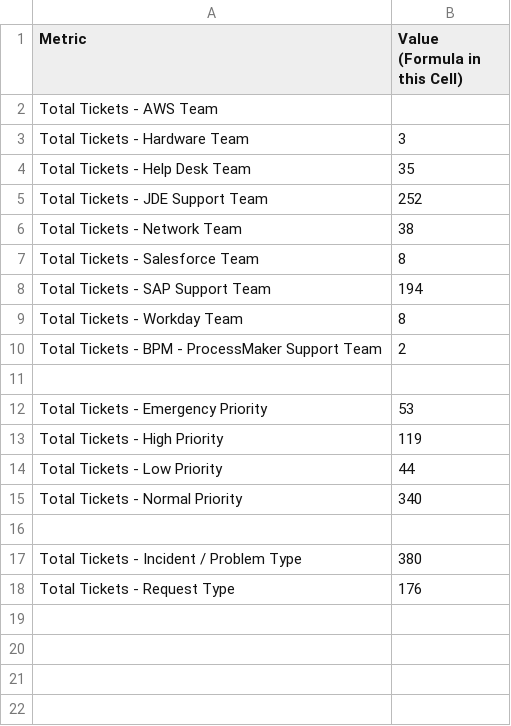
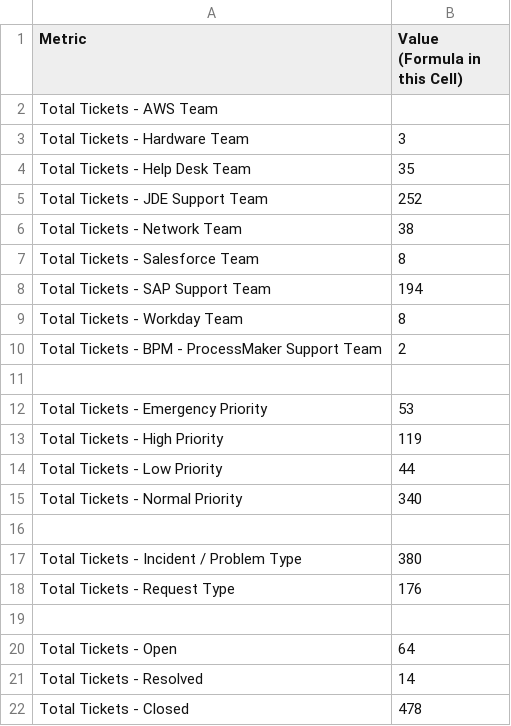
Before and after one commit to kene-onwumbiko/Buckinghamshire-Social-Unrest-Prediction-Dashboard, a CSV file: new_helpdesk_tickets.csv, drawn as a sheet; the diff names each change by its address in the sheet, - before the commit and + after, or states it on an @@ line.

Commit message:
Update new_helpdesk_tickets.csv

```diff
--- a/new_helpdesk_tickets.csv
+++ b/new_helpdesk_tickets.csv
+row 19: (empty)
+row 20: Total Tickets - Open | 64
+row 21: Total Tickets - Resolved | 14
+row 22: Total Tickets - Closed | 478
```
